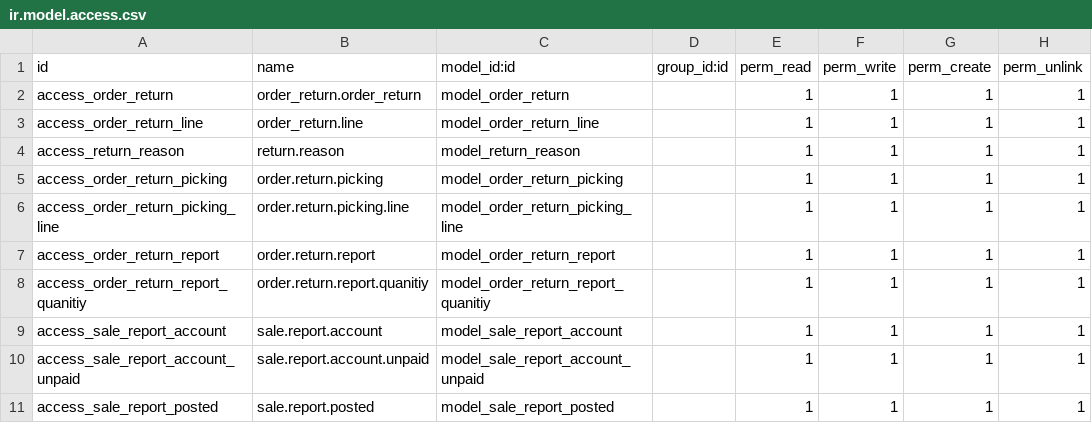
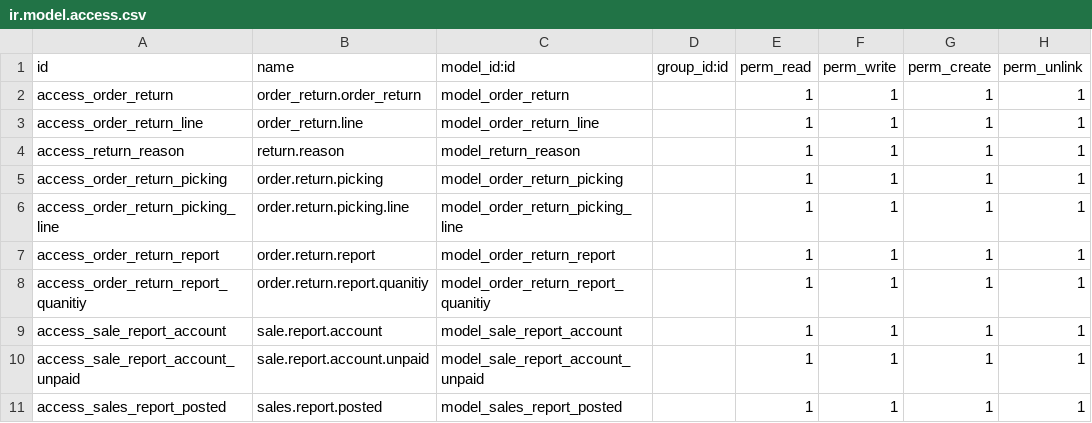
Before and after one commit to iatl-intellisoft/medi-gates, a CSV file: order_return/security/ir.model.access.csv, drawn as a sheet.

Commit message:
Update ir.model.access.csv

```diff
--- a/order_return/security/ir.model.access.csv
+++ b/order_return/security/ir.model.access.csv
@@ -10,2 +10,2 @@ access_sale_report_account,sale.report.account,model_sale_report_account,,1,1,1,
 access_sale_report_account_unpaid,sale.report.account.unpaid,model_sale_report_account_unpaid,,1,1,1,1
-access_sale_report_posted,sale.report.posted,model_sale_report_posted,,1,1,1,1
+access_sales_report_posted,sales.report.posted,model_sales_report_posted,,1,1,1,1
```
